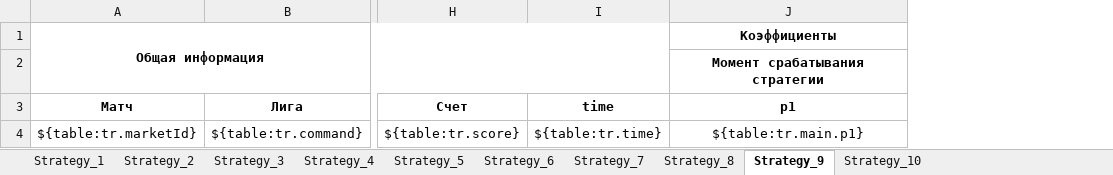
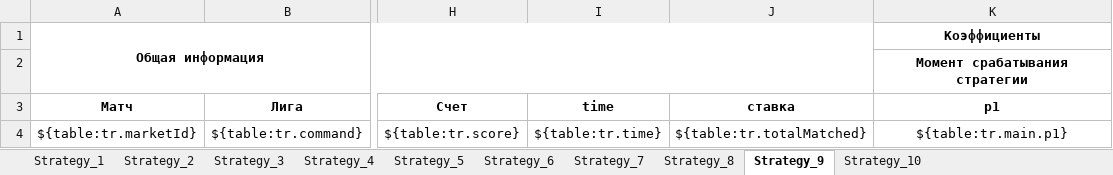
Before and after one commit to Sedjj/betHistory, an Excel workbook: backend/exportTemplates/Reports-football-default.xlsx, sheet Strategy_9, drawn as a sheet; only a part is shown, gaps mark what is left out; values as stored, in another font and other column widths than the file's, no borders; the diff names each change by its address in the sheet, - before the commit and + after, or states it on an @@ line.

```diff
--- a/backend/exportTemplates/Reports-football-default.xlsx (sheet Strategy_9)
+++ b/backend/exportTemplates/Reports-football-default.xlsx (sheet Strategy_9)
+column J, rows 3-4: ставка | ${table:tr.totalMatched}
```
Also changed, not shown: sheet Strategy_5, sheet Strategy_7, sheet Strategy_2, sheet Strategy_4, sheet Strategy_6, sheet Strategy_8, 3 more sheets, 8 other files.
